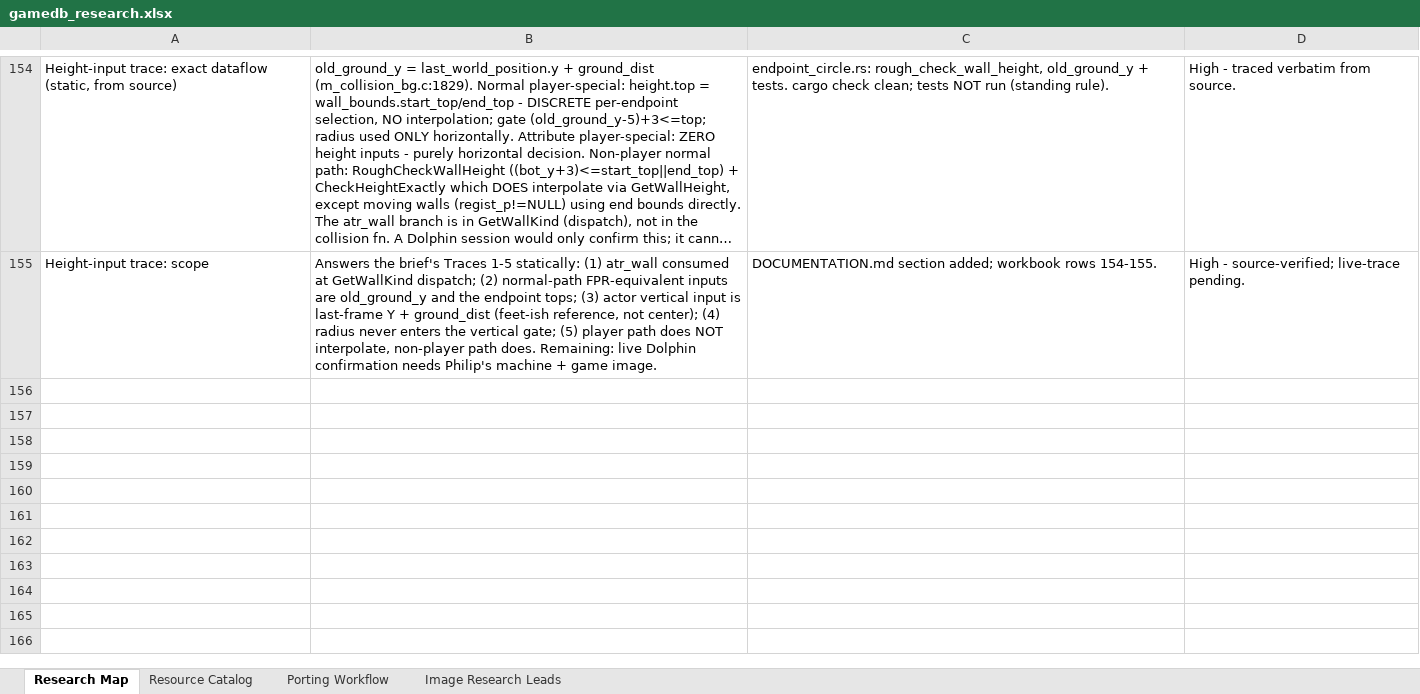
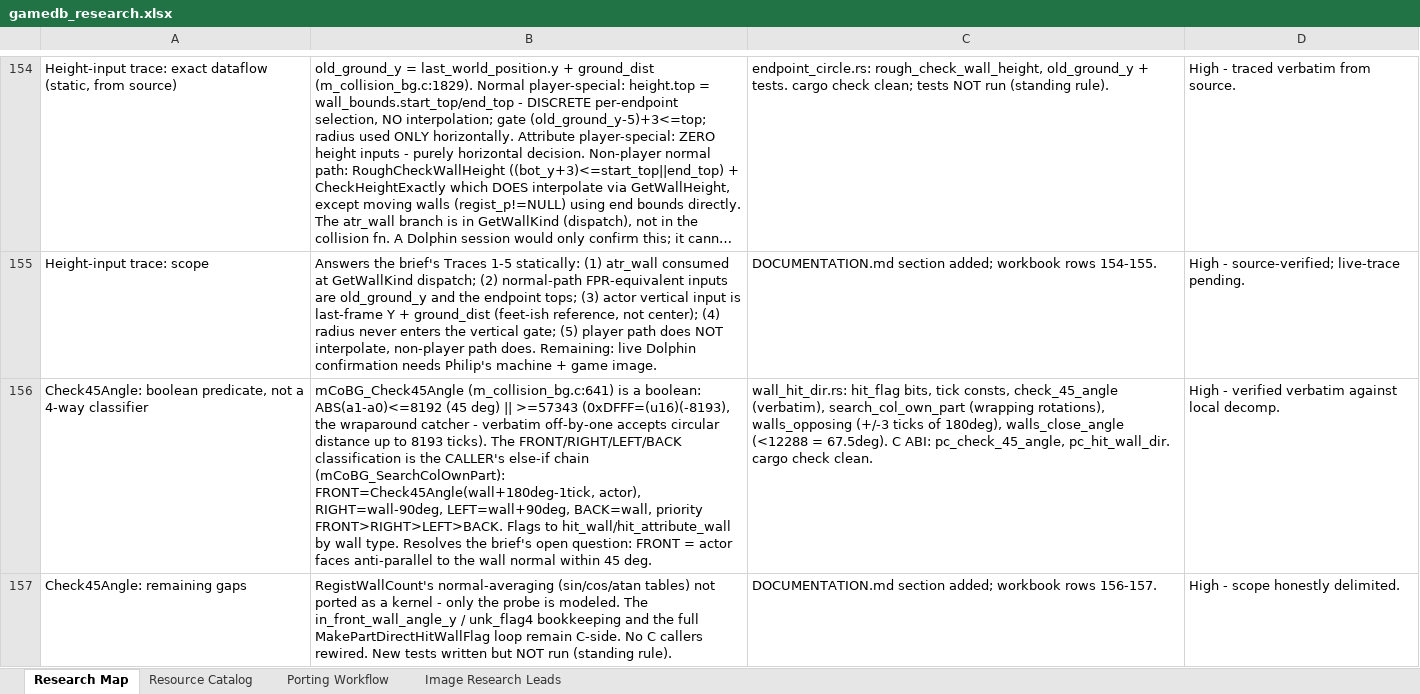
Before and after one commit to himan1372/rustimal-crossing, an Excel workbook: gamedb_research.xlsx, sheet Research Map, drawn as a sheet; only a part is shown, gaps mark what is left out; long unchanged cells end in …; values as stored, in another font and other column widths than the file's, no borders; the diff names each change by its address in the sheet, - before the commit and + after, or states it on an @@ line.

Commit message:
Check45Angle direction classification (wall_hit_dir.rs)
- Check45Angle is a boolean 45-degree predicate (verbatim,
  including the wraparound off-by-one); the FRONT/RIGHT/LEFT/
  BACK classification is the caller's else-if probe chain.
- search_col_own_part, walls_opposing, walls_close_angle.
- C ABI: pc_check_45_angle, pc_hit_wall_dir.
- Docs: DOCUMENTATION.md section; workbook rows 156-157.
- cargo check --lib clean. Tests not run.

```diff
--- a/gamedb_research.xlsx (sheet Research Map)
+++ b/gamedb_research.xlsx (sheet Research Map)
+row 156: Check45Angle: boolean predicate, not a 4-way classifier | mCoBG_Check45Angle (m_collision_bg.c:641) is a boolean: ABS(a1-a0)<=8192 (45 deg) || >=57343 (0xDFFF=(u16)(-8193), the wraparound catcher - verbatim off-by-one accepts circular distance up to 8193 ticks). The FRONT/RIGHT/LEFT/BACK classification is the CALLER's else-if chain (mCoBG_SearchColOwnPart): FRONT=Check45Angle(wall+180deg-1tick, actor), RIGHT=wall-90deg, LEFT=wall+90deg, BACK=wall, priority FRONT>RIGHT>LEFT>BACK. Flags to hit_wall/hit_attribute_wall by wall type. Resolves the brief's open question: FRONT = actor faces anti-parallel to the wall normal within 45 deg. | wall_hit_dir.rs: hit_flag bits, tick consts, check_45_angle (verbatim), search_col_own_part (wrapping rotations), walls_opposing (+/-3 ticks of 180deg), walls_close_angle (<12288 = 67.5deg). C ABI: pc_check_45_angle, pc_hit_wall_dir. cargo check clean. | High - verified verbatim against local decomp.
+row 157: Check45Angle: remaining gaps | RegistWallCount's normal-averaging (sin/cos/atan tables) not ported as a kernel - only the probe is modeled. The in_front_wall_angle_y / unk_flag4 bookkeeping and the full MakePartDirectHitWallFlag loop remain C-side. No C callers rewired. New tests written but NOT run (standing rule). | DOCUMENTATION.md section added; workbook rows 156-157. | High - scope honestly delimited.
```
Also changed, not shown: 3 other files.
